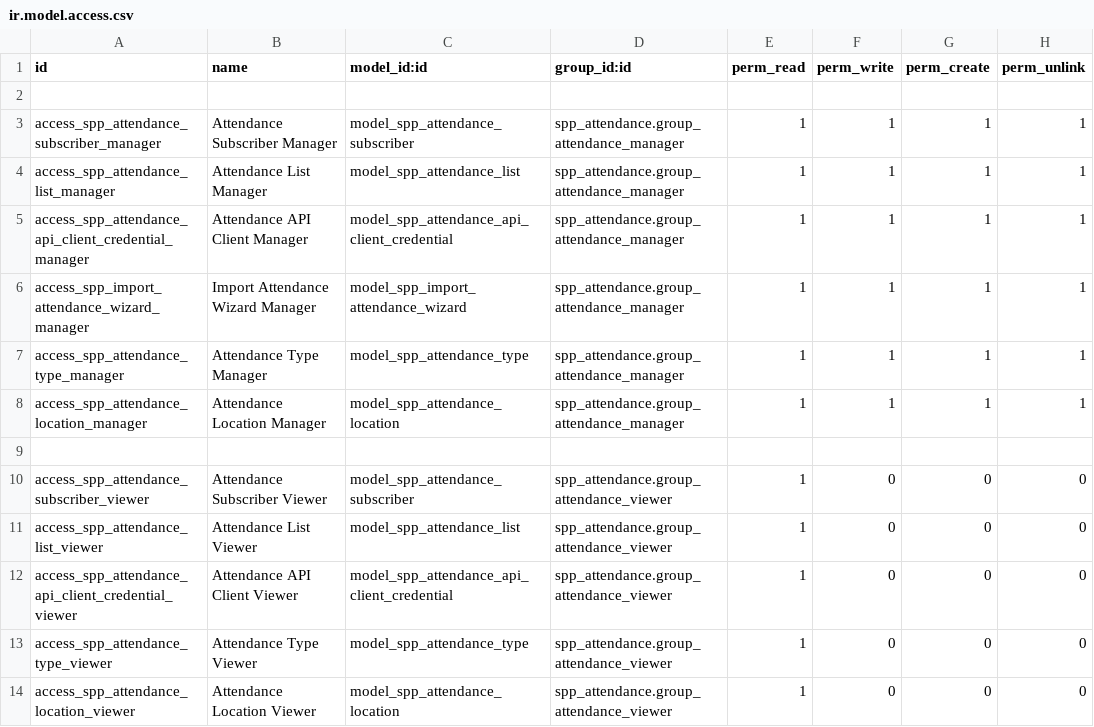
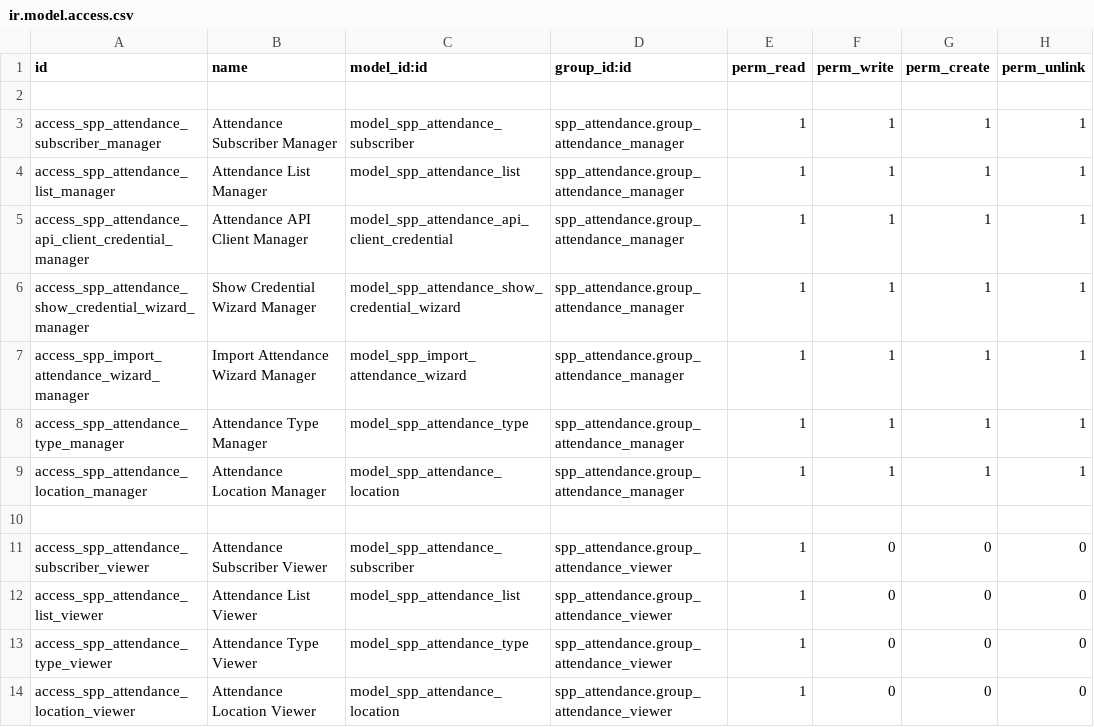
Before and after one commit to OpenSPP/OpenSPP2, a CSV file: spp_attendance/security/ir.model.access.csv, drawn as a sheet; removed rows and columns are numbered as before the commit, all else as after; the diff names each change by its address in the sheet, - before the commit and + after, or states it on an @@ line.

Commit message:
fix(spp_attendance): store client secrets as scrypt hashes, shown once
Secrets were stored in plaintext forever (the existing show-once button
was only a UI gate, bypassable via RPC read), searchable in plaintext by
the token endpoint, and readable by the Viewer group.

- client_secret_hash (scrypt, $scrypt$salt$hash — same construction as
  spp_api_v2's spp.api.client) is now the only stored form; authenticate()
  fetches by client_id and verifies in constant time
- the one-time display moves to a transient wizard; the record's plaintext
  is scrubbed at wizard-open, before the dialog renders
- action_regenerate_secret rotates without ever storing plaintext
- Viewer group loses read access to the credential model
- migrations/19.0.2.0.0: hashes existing plaintext secrets in place and
  scrubs the column (idempotent); clients keep authenticating with their
  unchanged secrets — only DB recoverability of the plaintext disappears

```diff
--- a/spp_attendance/security/ir.model.access.csv
+++ b/spp_attendance/security/ir.model.access.csv
+row 6: access_spp_attendance_show_credential_wizard_manager | Show Credential Wizard Manager | model_spp_attendance_show_credential_wizard | spp_attendance.group_attendance_manager | 1 | 1 | 1 | 1
-row 12: access_spp_attendance_api_client_credential_viewer | Attendance API Client Viewer | model_spp_attendance_api_client_credential | spp_attendance.group_attendance_viewer | 1 | 0 | 0 | 0
```
Also changed, not shown: 6 other files.
